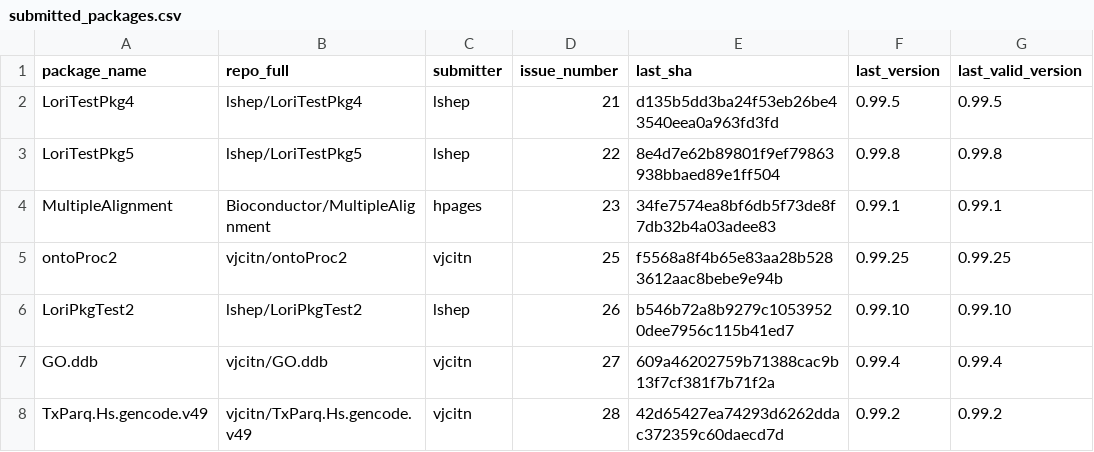
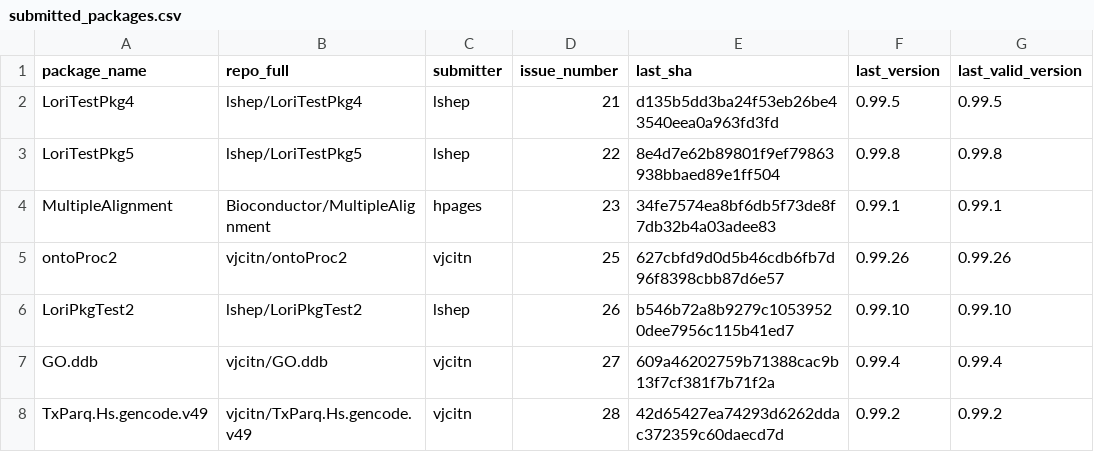
Before and after one commit to Bioconductor/BiocContributions, a CSV file: submissions/submitted_packages.csv, drawn as a sheet; only a part is shown.

Commit message:
Update build SHAs and versions

```diff
--- a/submissions/submitted_packages.csv
+++ b/submissions/submitted_packages.csv
@@ -4,3 +4,3 @@ LoriTestPkg5,lshep/LoriTestPkg5,lshep,22,8e4d7e62b89801f9ef79863938bbaed89e1ff50
 MultipleAlignment,Bioconductor/MultipleAlignment,hpages,23,34fe7574ea8bf6db5f73de8f7db32b4a03adee83,0.99.1,0.99.1
-ontoProc2,vjcitn/ontoProc2,vjcitn,25,f5568a8f4b65e83aa28b5283612aac8bebe9e94b,0.99.25,0.99.25
+ontoProc2,vjcitn/ontoProc2,vjcitn,25,627cbfd9d0d5b46cdb6fb7d96f8398cbb87d6e57,0.99.26,0.99.26
 LoriPkgTest2,lshep/LoriPkgTest2,lshep,26,b546b72a8b9279c10539520dee7956c115b41ed7,0.99.10,0.99.10
```
